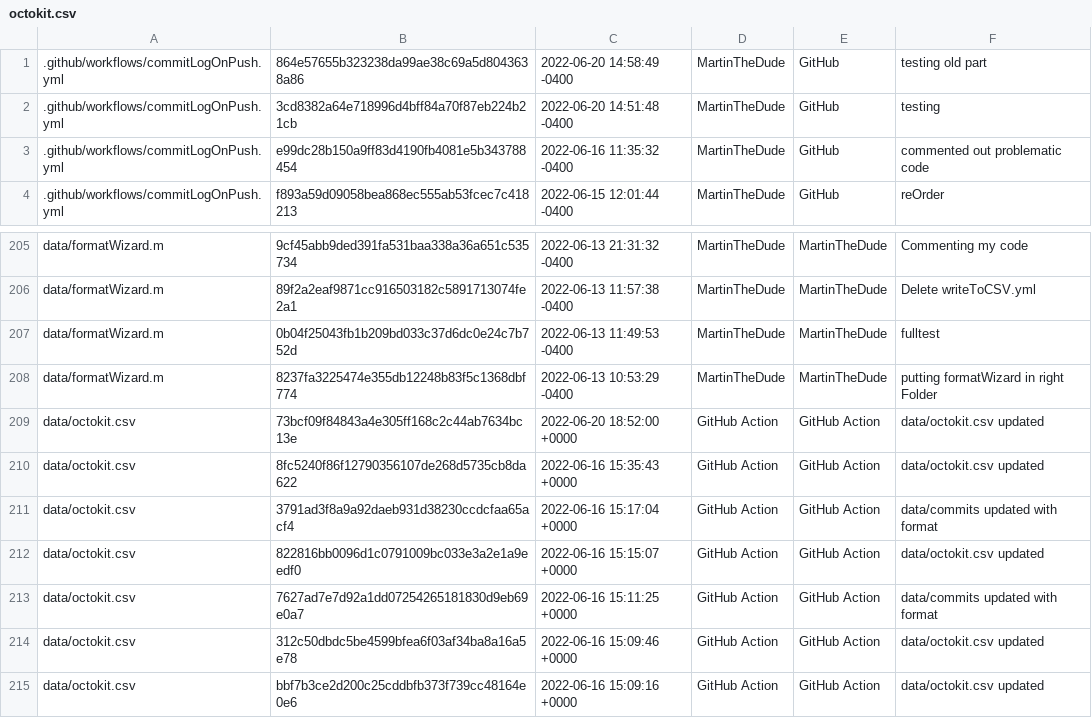
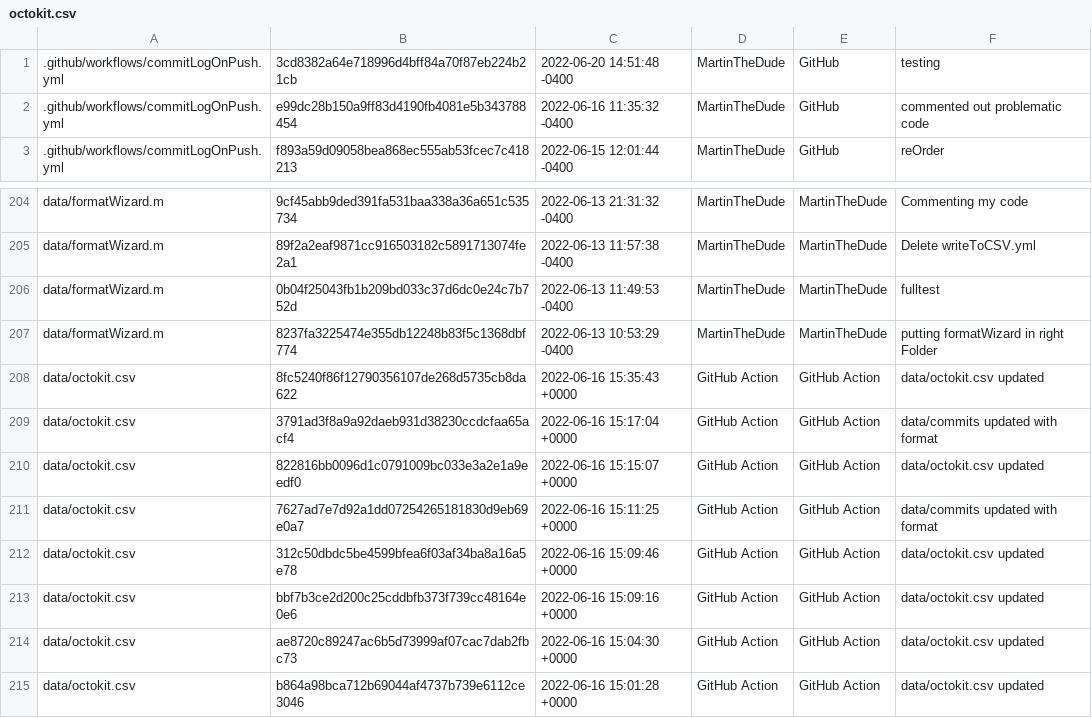
Before and after one commit to MartinTheDude/testingMagicDraw, a CSV file: data/octokit.csv, drawn as a sheet; only a part is shown, gaps mark what is left out; the shorter side is filled out with more unchanged rows; the diff names each change by its address in the sheet, - before the commit and + after, or states it on an @@ line.

```diff
--- a/data/octokit.csv
+++ b/data/octokit.csv
-row 1: .github/workflows/commitLogOnPush.yml | 864e57655b323238da99ae38c69a5d8043638a86 | 2022-06-20 14:58:49 -0400 | MartinTheDude | GitHub | testing old part
-row 209: data/octokit.csv | 73bcf09f84843a4e305ff168c2c44ab7634bc13e | 2022-06-20 18:52:00 +0000 | GitHub Action | GitHub Action | data/octokit.csv updated
```
Also changed, not shown: commits.csv.
